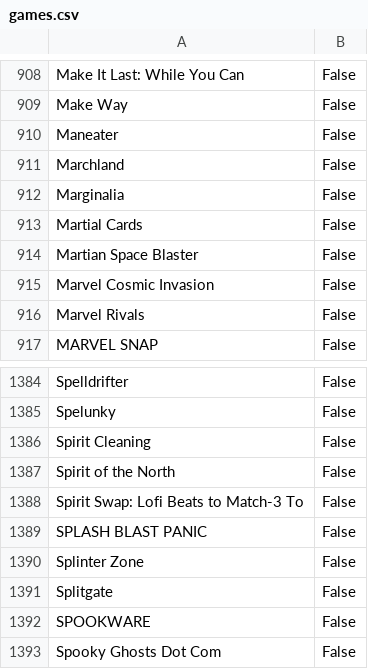
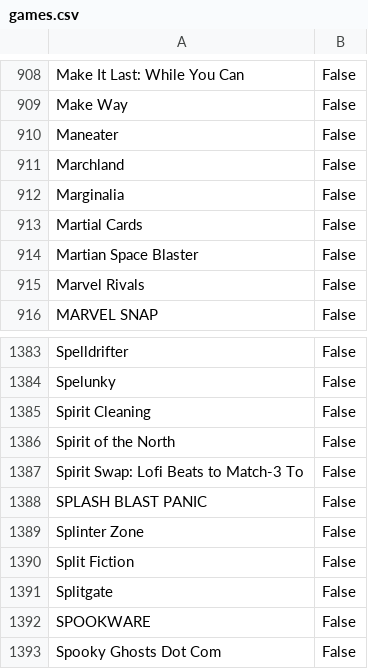
Before and after one commit to tducasse/game-collection, a CSV file: games.csv, drawn as a sheet; only a part is shown, gaps mark what is left out; removed rows and columns are numbered as before the commit, all else as after; the diff names each change by its address in the sheet, - before the commit and + after, or states it on an @@ line.

Commit message:
update db

```diff
--- a/games.csv
+++ b/games.csv
-row 915: Marvel Cosmic Invasion | False
+row 1390: Split Fiction | False
```
